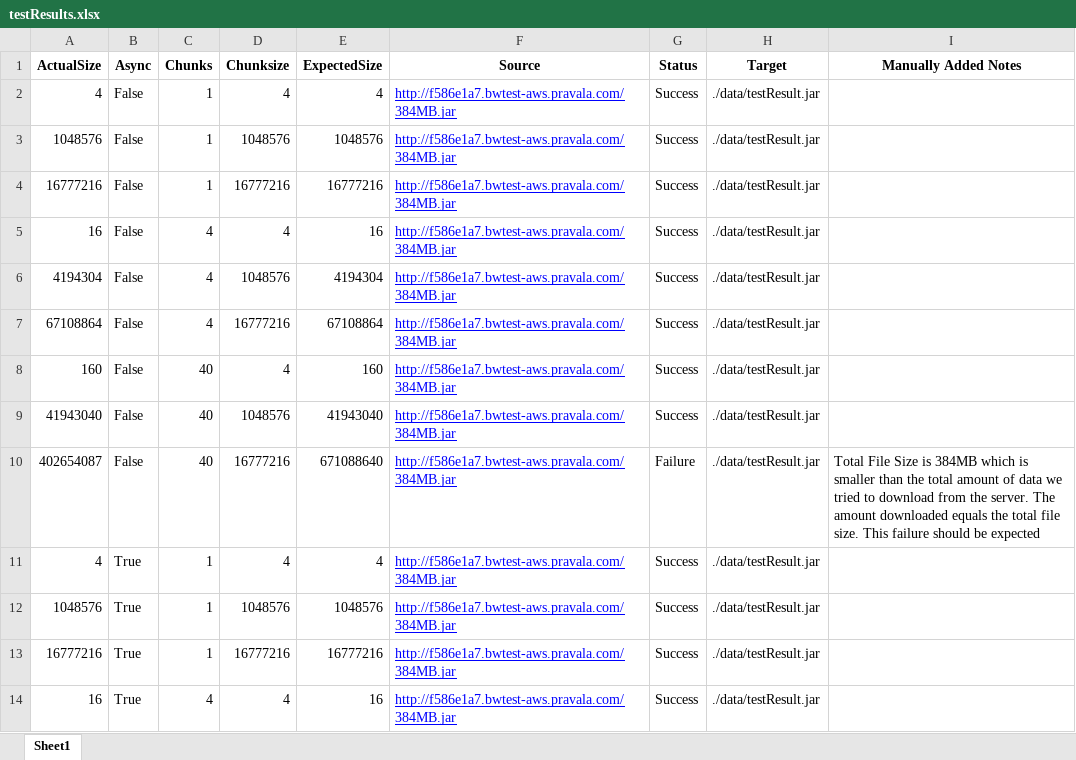
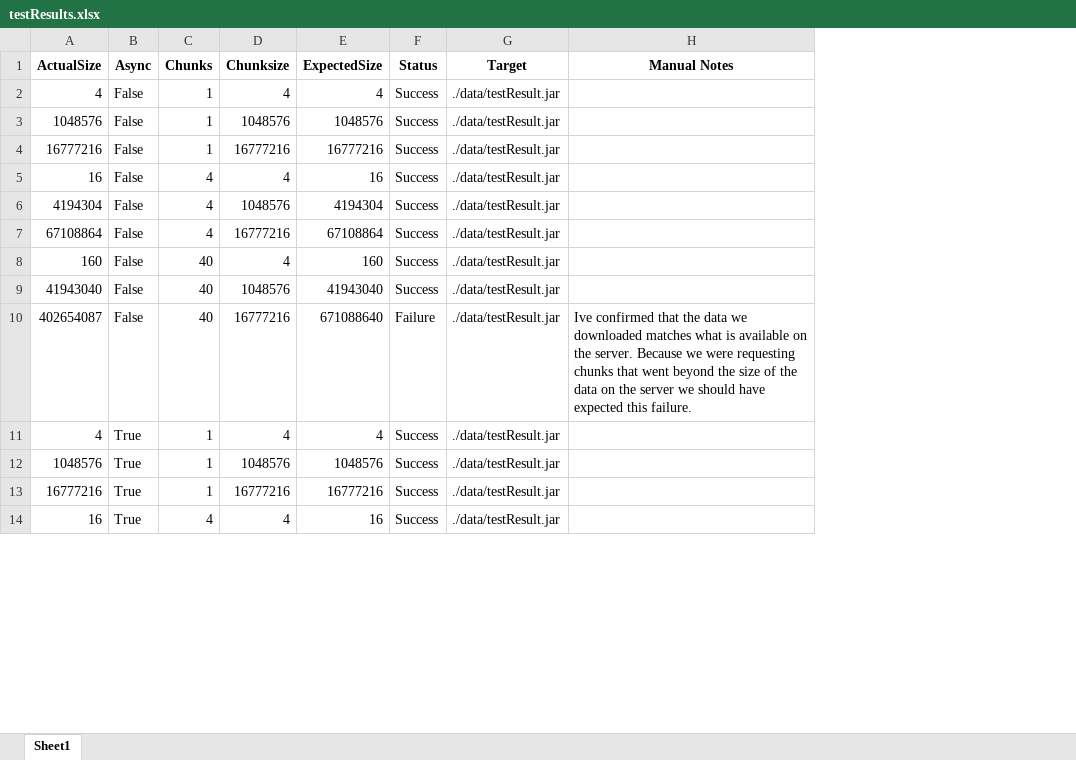
Before and after one commit to BejanSadeghian/carnegie-test, an Excel workbook: testResults.xlsx, sheet Sheet1, drawn as a sheet; only a part is shown; values as stored, in another font and other column widths than the file's, no borders; removed rows and columns are numbered as before the commit, all else as after; the diff names each change by its address in the sheet, - before the commit and + after, or states it on an @@ line.

Commit message:
One final test run and cleanup of the repo

```diff
--- a/testResults.xlsx (sheet Sheet1)
+++ b/testResults.xlsx (sheet Sheet1)
-column F (Source), rows 2-14: all http://f586e1a7.bwtest-aws.pravala.com/384MB.jar
-column I (Manually Added Notes), row 10: Total File Size is 384MB which is smaller than the total amount of data we tried to download from the server. The amount downloaded equals the total file size. This failure should be expected
+column H (Manual Notes), row 10: Ive confirmed that the data we downloaded matches what is available on the server. Because we were requesting chunks that went beyond the size of the data on the server we should have expected this failure.
```
Also changed, not shown: 11 other files.
